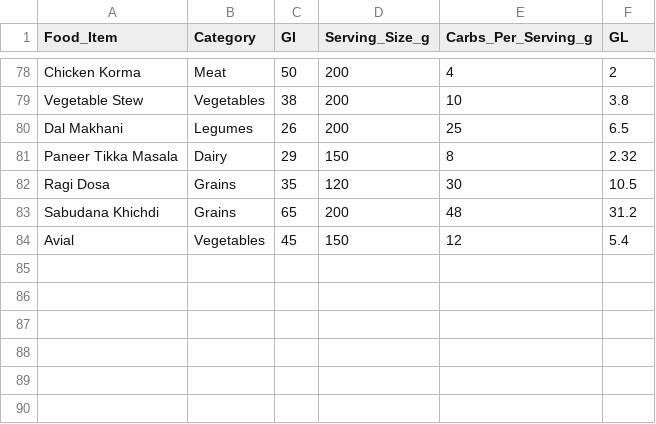
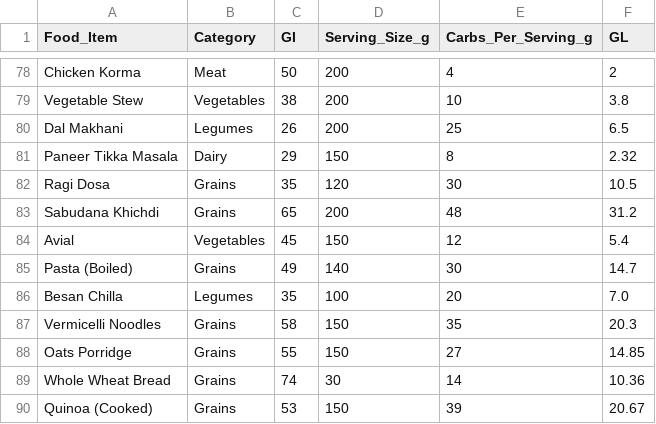
Before and after one commit to riku-d/D-Buddy, a CSV file: Food_Cleaned.csv, drawn as a sheet; only a part is shown, gaps mark what is left out; the diff names each change by its address in the sheet, - before the commit and + after, or states it on an @@ line.

Commit message:
Update Food_Cleaned.csv

```diff
--- a/Food_Cleaned.csv
+++ b/Food_Cleaned.csv
+row 85: Pasta (Boiled) | Grains | 49 | 140 | 30 | 14.7
+row 86: Besan Chilla | Legumes | 35 | 100 | 20 | 7.0
+row 87: Vermicelli Noodles | Grains | 58 | 150 | 35 | 20.3
+row 88: Oats Porridge | Grains | 55 | 150 | 27 | 14.85
+row 89: Whole Wheat Bread | Grains | 74 | 30 | 14 | 10.36
+row 90: Quinoa (Cooked) | Grains | 53 | 150 | 39 | 20.67
```
